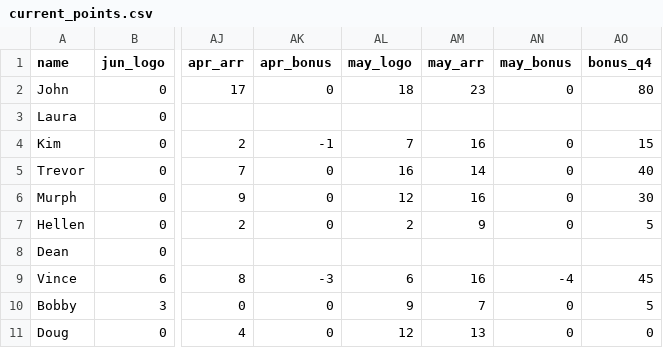
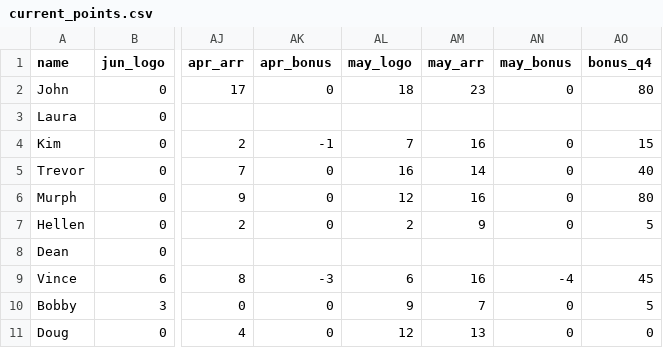
Before and after one commit to 23maverick23/scconstructorschampionship, a CSV file: _data/current_points.csv, drawn as a sheet; only a part is shown, gaps mark what is left out; the diff names each change by its address in the sheet, - before the commit and + after, or states it on an @@ line.

Commit message:
Add Murph pin points

```diff
--- a/_data/current_points.csv
+++ b/_data/current_points.csv
-AO6 (bonus_q4): 30
+AO6 (bonus_q4): 80
```
